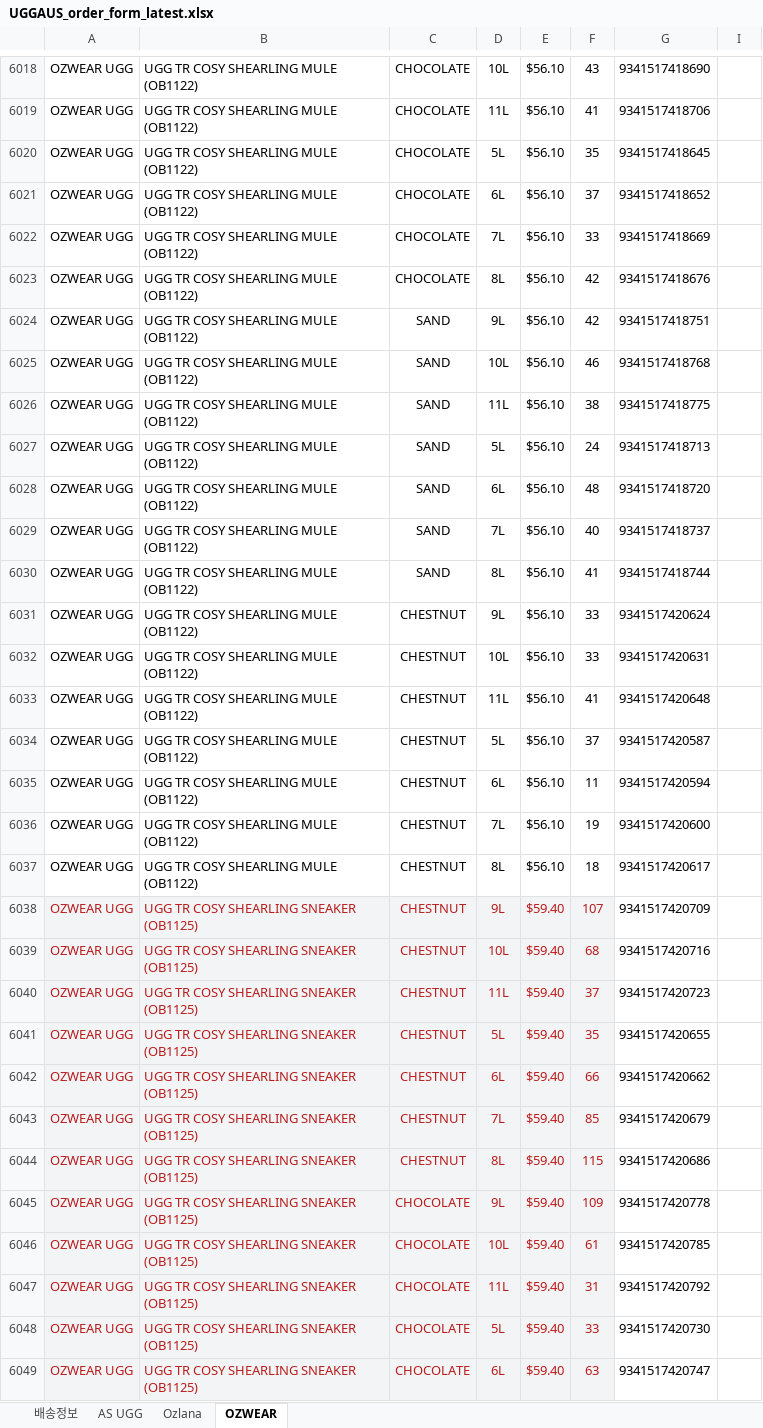
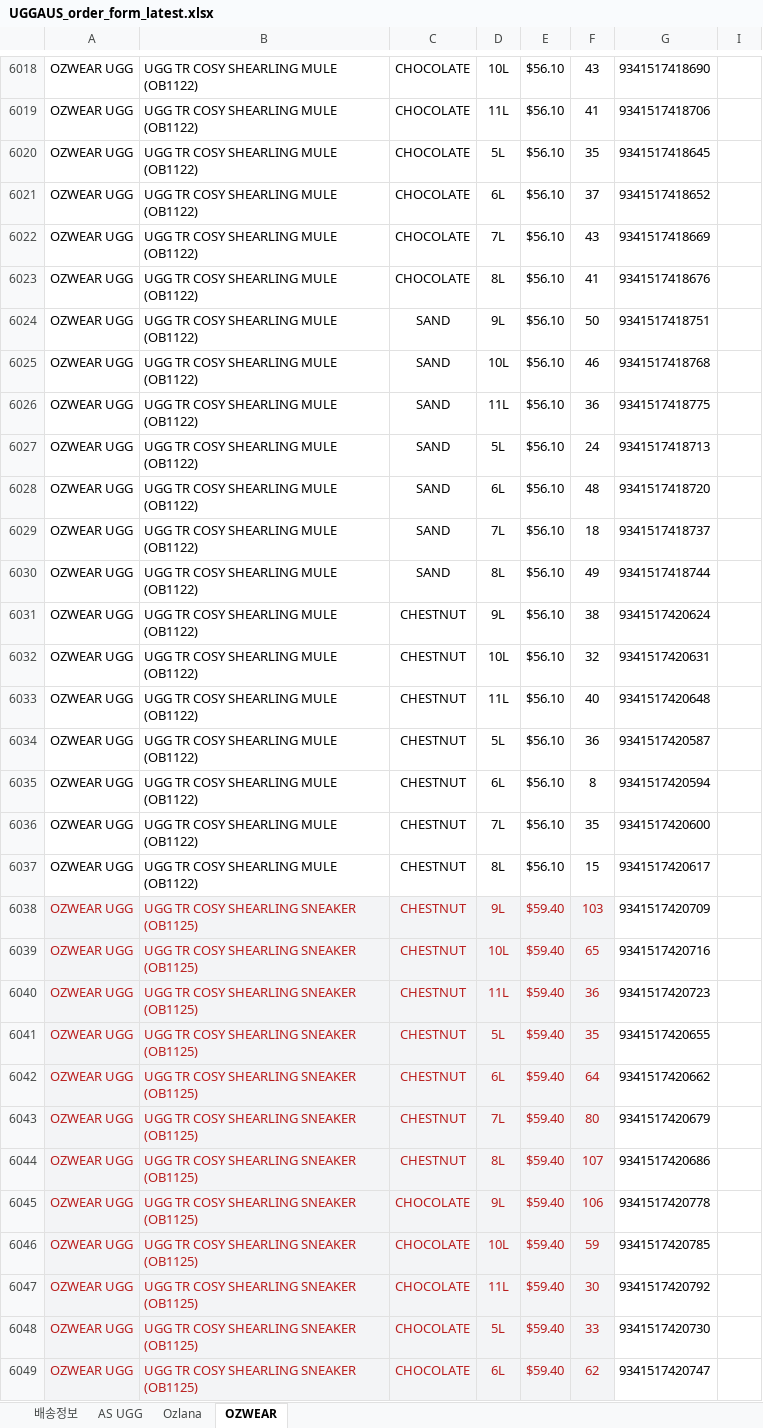
Before and after one commit to ozwell580/ozlana-shopify-sync, an Excel workbook: dist/UGGAUS_order_form_latest.xlsx, sheet OZWEAR, drawn as a sheet; only a part is shown, gaps mark what is left out; values as stored, in another font and other column widths than the file's, no borders; the diff covers the shown part only; the diff names each change by its address in the sheet, - before the commit and + after, or states it on an @@ line.

```diff
--- a/dist/UGGAUS_order_form_latest.xlsx (sheet OZWEAR)
+++ b/dist/UGGAUS_order_form_latest.xlsx (sheet OZWEAR)
-F6022: 33
+F6022: 43
-F6023: 42
+F6023: 41
-F6024: 42
+F6024: 50
-F6026: 38
+F6026: 36
-F6029: 40
+F6029: 18
-F6030: 41
+F6030: 49
-F6031: 33
+F6031: 38
-F6032: 33
+F6032: 32
-F6033: 41
+F6033: 40
-F6034: 37
+F6034: 36
-F6035: 11
+F6035: 8
-F6036: 19
+F6036: 35
-F6037: 18
+F6037: 15
-F6038: 107
+F6038: 103
-F6039: 68
+F6039: 65
-F6040: 37
+F6040: 36
-F6042: 66
+F6042: 64
-F6043: 85
+F6043: 80
-F6044: 115
+F6044: 107
-F6045: 109
+F6045: 106
-F6046: 61
+F6046: 59
-F6047: 31
+F6047: 30
-F6049: 63
+F6049: 62
```
Also changed, not shown: 835 edited cells elsewhere in this sheet, sheet AS UGG, sheet Ozlana.
